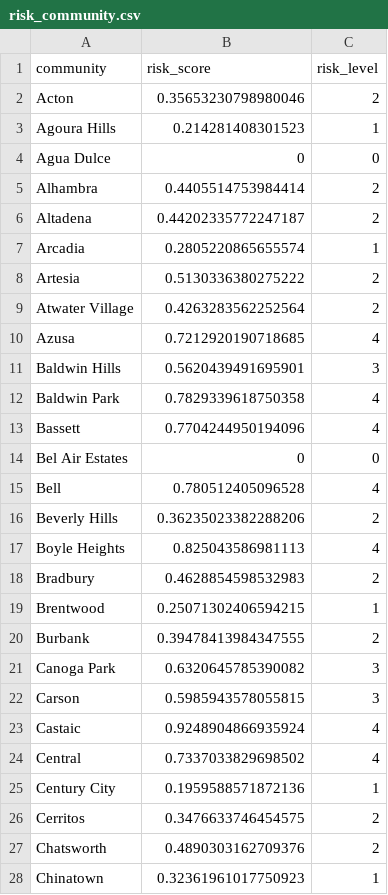
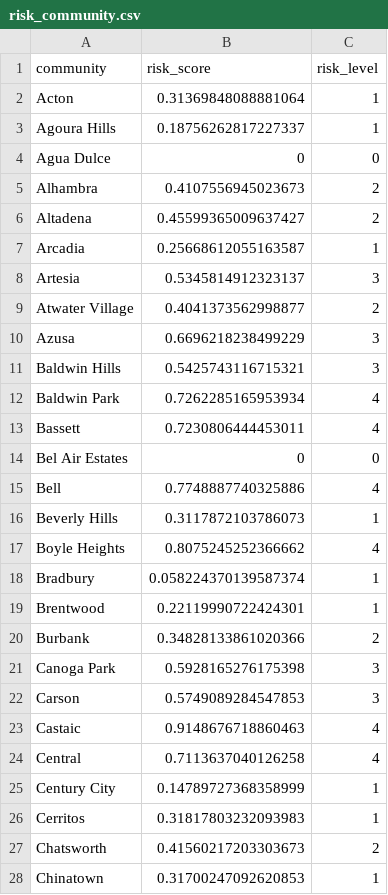
Before and after one commit to yenchenchou/RMDS_COVID19_riskgenerator, a CSV file: data/risk_latest/risk_community.csv, drawn as a sheet; only a part is shown; the diff covers the shown part only.

Commit message:
add risk score

```diff
--- a/data/risk_latest/risk_community.csv
+++ b/data/risk_latest/risk_community.csv
@@ -1,28 +1,28 @@
 community,risk_score,risk_level
-Acton,0.35653230798980046,2
-Agoura Hills,0.214281408301523,1
+Acton,0.31369848088881064,1
+Agoura Hills,0.18756262817227337,1
 Agua Dulce,0,0
-Alhambra,0.4405514753984414,2
-Altadena,0.44202335772247187,2
-Arcadia,0.2805220865655574,1
-Artesia,0.5130336380275222,2
-Atwater Village,0.4263283562252564,2
-Azusa,0.7212920190718685,4
-Baldwin Hills,0.5620439491695901,3
-Baldwin Park,0.7829339618750358,4
-Bassett,0.7704244950194096,4
+Alhambra,0.4107556945023673,2
+Altadena,0.45599365009637427,2
+Arcadia,0.25668612055163587,1
+Artesia,0.5345814912323137,3
+Atwater Village,0.4041373562998877,2
+Azusa,0.6696218238499229,3
+Baldwin Hills,0.5425743116715321,3
+Baldwin Park,0.7262285165953934,4
+Bassett,0.7230806444453011,4
 Bel Air Estates,0,0
-Bell,0.780512405096528,4
-Beverly Hills,0.36235023382288206,2
-Boyle Heights,0.825043586981113,4
-Bradbury,0.4628854598532983,2
-Brentwood,0.25071302406594215,1
-Burbank,0.39478413984347555,2
-Canoga Park,0.6320645785390082,3
-Carson,0.5985943578055815,3
-Castaic,0.9248904866935924,4
-Central,0.7337033829698502,4
-Century City,0.1959588571872136,1
-Cerritos,0.3476633746454575,2
-Chatsworth,0.4890303162709376,2
-Chinatown,0.32361961017750923,1
+Bell,0.7748887740325886,4
+Beverly Hills,0.3117872103786073,1
+Boyle Heights,0.8075245252366662,4
+Bradbury,0.058224370139587374,1
+Brentwood,0.22119990722424301,1
+Burbank,0.34828133861020366,2
+Canoga Park,0.5928165276175398,3
+Carson,0.5749089284547853,3
+Castaic,0.9148676718860463,4
+Central,0.7113637040126258,4
+Century City,0.14789727368358999,1
+Cerritos,0.31817803232093983,1
+Chatsworth,0.41560217203303673,2
+Chinatown,0.31700247092620853,1
```
Also changed, not shown: 145 edited cells elsewhere in this file, 4 other files.
